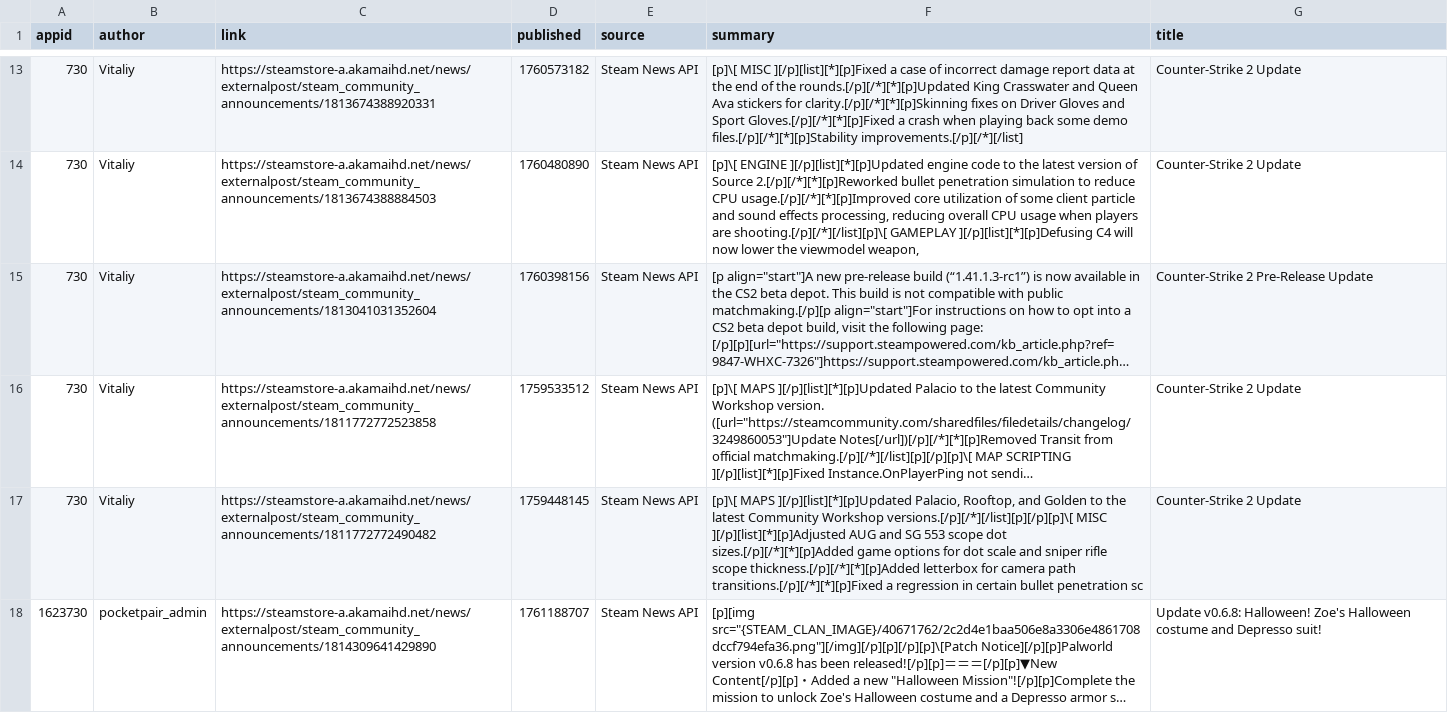
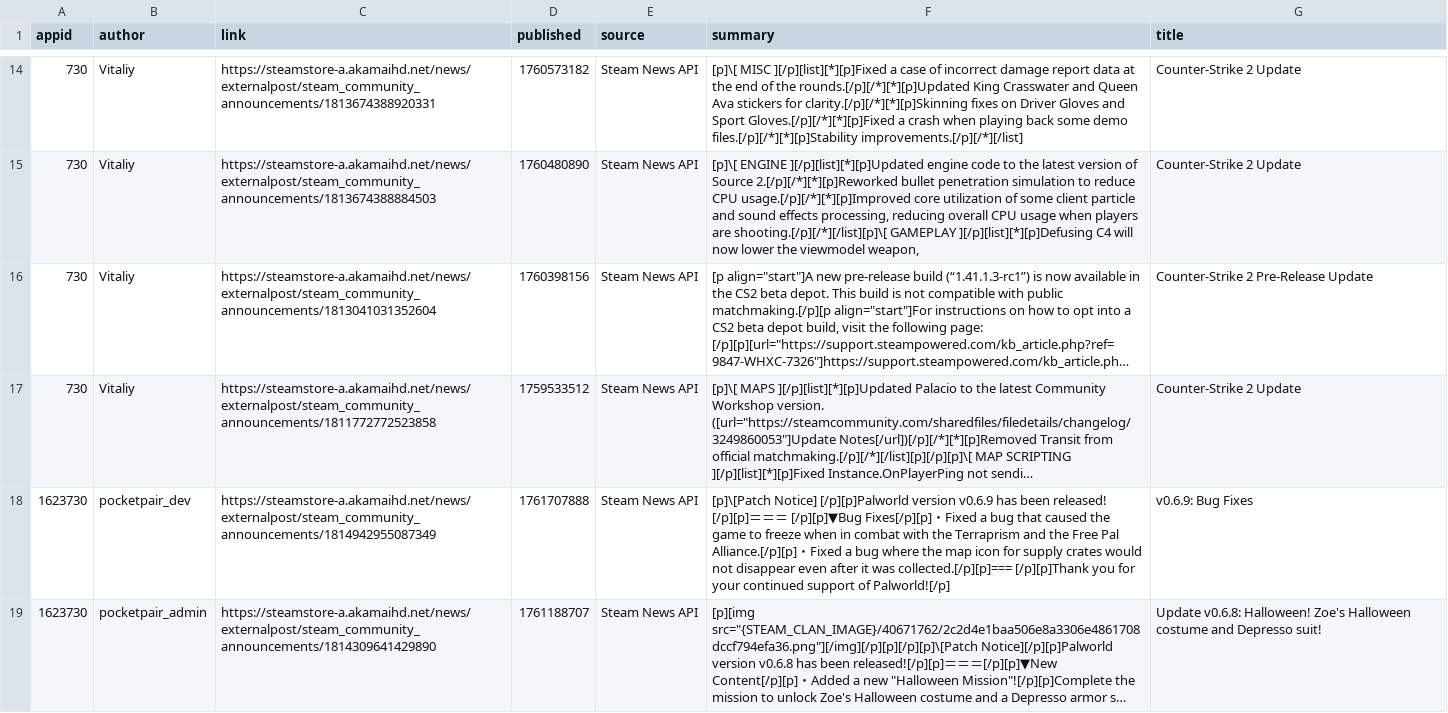
Before and after one commit to BennetttChen/Python-crawl, a CSV file: output/steam_news.csv, drawn as a sheet; only a part is shown, gaps mark what is left out; long unchanged cells end in …; removed rows and columns are numbered as before the commit, all else as after; the diff covers the shown part only; the diff names each change by its address in the sheet, - before the commit and + after, or states it on an @@ line.

```diff
--- a/output/steam_news.csv
+++ b/output/steam_news.csv
-row 17: 730 | Vitaliy | https://steamstore-a.akamaihd.net/news/externalpost/steam_community_announcements/1811772772490482 | 1759448145 | Steam News API | [p]\[ MAPS ][/p][list][*][p]Updated Palacio, Rooftop, and Golden to the latest Community Workshop versions.[/p][/*][/list][p][/p][p]\[ MISC ][/p][list][*][p]Adjusted AUG and SG 553 scope dot sizes.[/p][/*][*][p]Added game options for dot scale and sniper rifle scope thickness.[/p][/*][*][p]Added letterbox for camera path transitions.[/p][/*][*][p]Fixed a regression in certain bullet penetration sc | Counter-Strike 2 Update
+row 18: 1623730 | pocketpair_dev | https://steamstore-a.akamaihd.net/news/externalpost/steam_community_announcements/1814942955087349 | 1761707888 | Steam News API | [p]\[Patch Notice] [/p][p]Palworld version v0.6.9 has been released! [/p][p]＝＝＝ [/p][p]▼Bug Fixes[/p][p]・Fixed a bug that caused the game to freeze when in combat with the Terraprism and the Free Pal Alliance.[/p][p]・Fixed a bug where the map icon for supply crates would not disappear even after it was collected.[/p][p]=== [/p][p]Thank you for your continued support of Palworld![/p] | v0.6.9: Bug Fixes
```
Also changed, not shown: 1 added row and 1 removed row elsewhere in this file, output/bili_timeline.csv, 4 other files.
